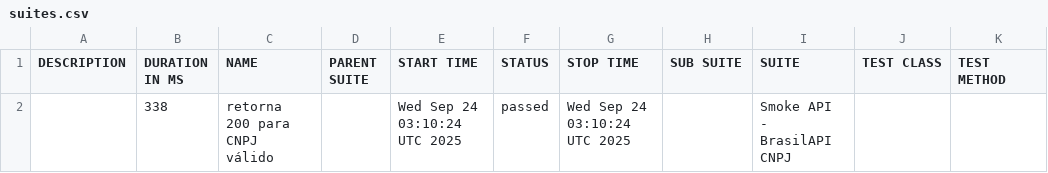
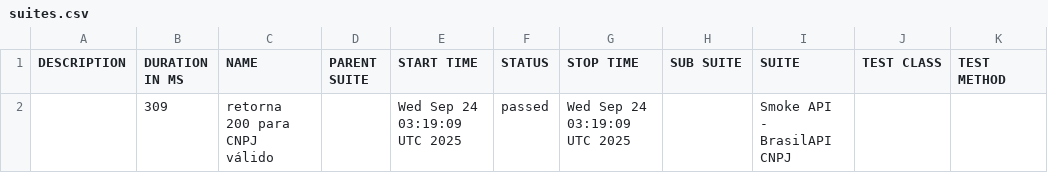
Before and after one commit to Diegoindio/govcnpj-insights, a CSV file: data/suites.csv, drawn as a sheet.

```diff
--- a/data/suites.csv
+++ b/data/suites.csv
@@ -1,2 +1,2 @@
 "DESCRIPTION","DURATION IN MS","NAME","PARENT SUITE","START TIME","STATUS","STOP TIME","SUB SUITE","SUITE","TEST CLASS","TEST METHOD"
-"","338","retorna 200 para CNPJ válido","","Wed Sep 24 03:10:24 UTC 2025","passed","Wed Sep 24 03:10:24 UTC 2025","","Smoke API - BrasilAPI CNPJ","",""
+"","309","retorna 200 para CNPJ válido","","Wed Sep 24 03:19:09 UTC 2025","passed","Wed Sep 24 03:19:09 UTC 2025","","Smoke API - BrasilAPI CNPJ","",""
```
Also changed, not shown: 22 other files.
